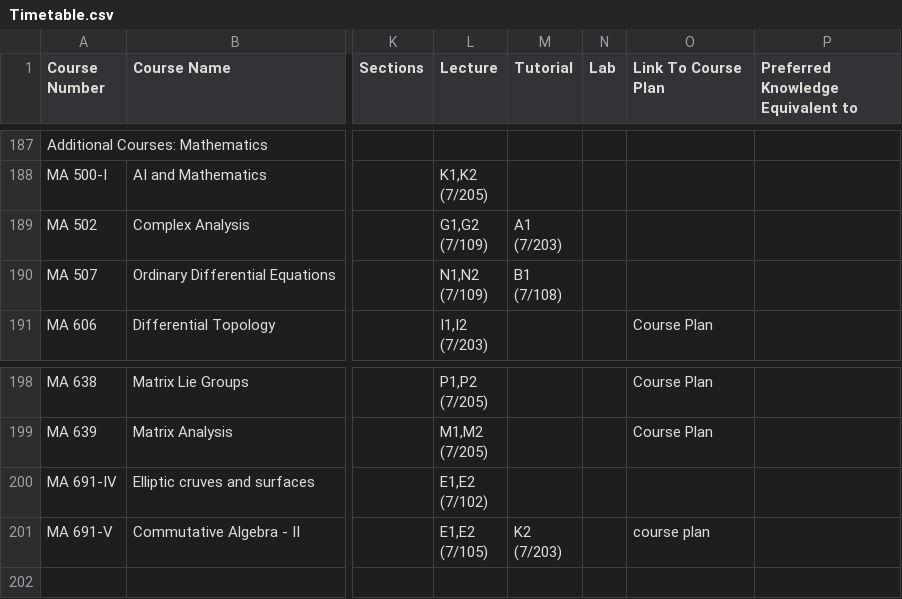
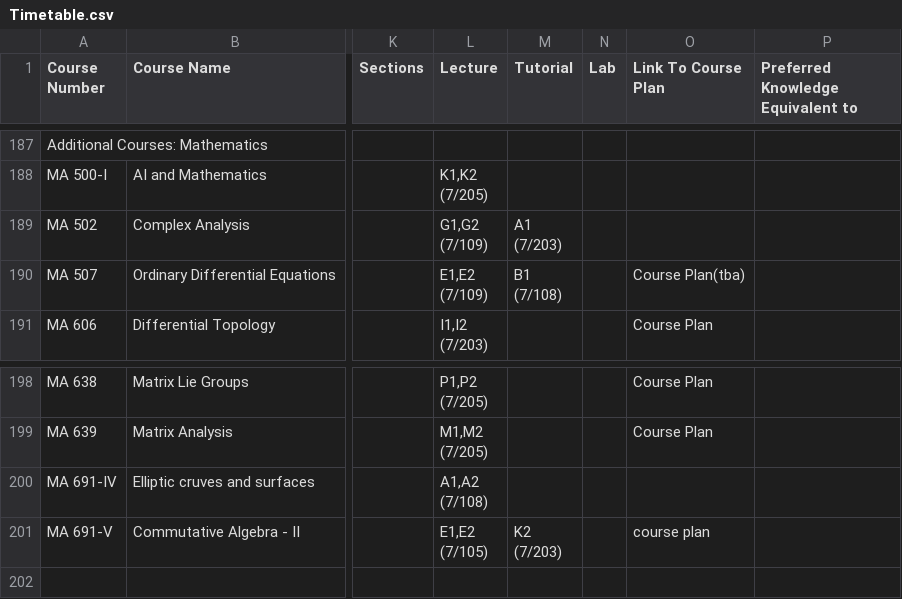
Before and after one commit to Naveen-Pal/timetable, a CSV file: Timetable.csv, drawn as a sheet; only a part is shown, gaps mark what is left out; ↵ is a line break in a cell; the diff names each change by its address in the sheet, - before the commit and + after, or states it on an @@ line.

```diff
--- a/Timetable.csv
+++ b/Timetable.csv
-L190 (Lecture): N1,N2 ↵ (7/109)
+L190 (Lecture): E1,E2 ↵ (7/109)
-O190 (Link To Course Plan): (empty)
+O190 (Link To Course Plan): Course Plan(tba)
-L200 (Lecture): E1,E2 ↵ (7/102)
+L200 (Lecture): A1,A2 ↵ (7/108)
```
Also changed, not shown: Updated_Processed_Timetable.csv.
